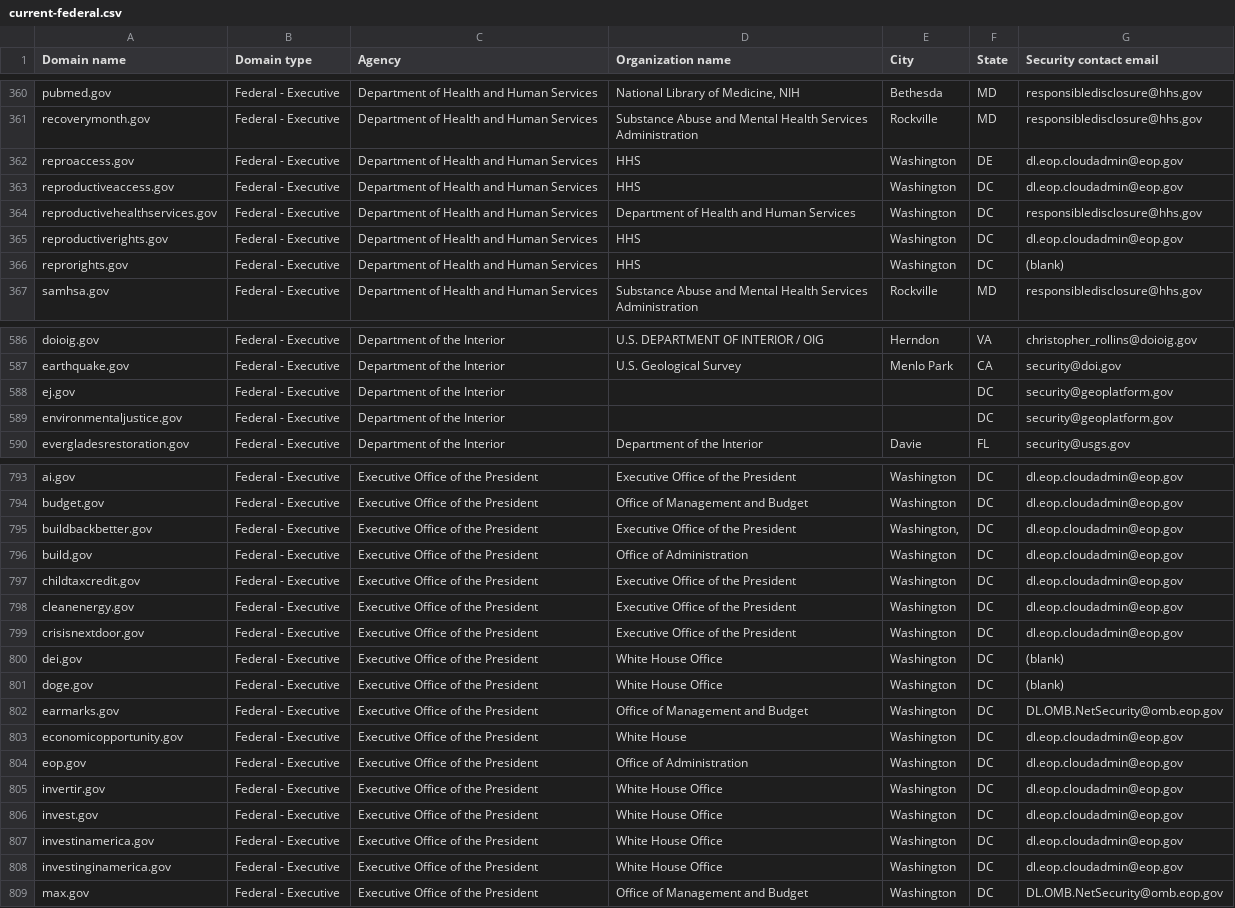
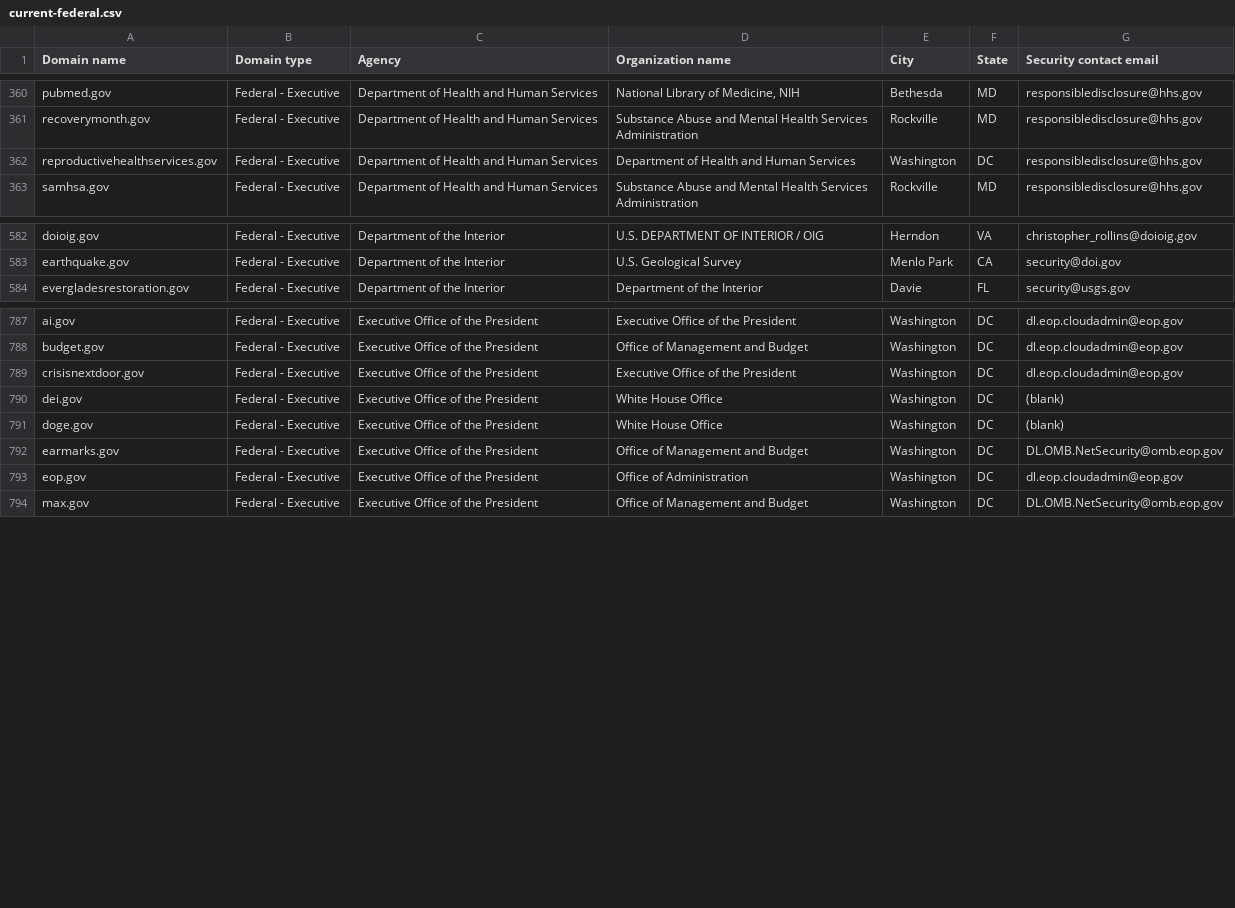
Before and after one commit to LadyPhoeynix/dotgov-data, a CSV file: current-federal.csv, drawn as a sheet; only a part is shown, gaps mark what is left out; the diff covers the shown part only.

Commit message:
Flat: latest data (2025-02-08T06:30:10.777Z) {   "date": "2025-02-08T06:30:10.777Z",   "files": [     {       "name": "current-federal.csv",       "deltaBytes": -2326,       "source": "https://manage.get.gov/api/v1/get-report/current-federal"     },     {       "name": "current-full.csv",       "deltaBytes": -1679,       "source": "https://manage.get.gov/api/v1/get-report/current-full"     }   ] }

```diff
--- a/current-federal.csv
+++ b/current-federal.csv
@@ -361,7 +361,3 @@ pubmed.gov,Federal - Executive,Department of Health and Human Services,"National
 recoverymonth.gov,Federal - Executive,Department of Health and Human Services,Substance Abuse and Mental Health Services Administration,Rockville,MD,responsibledisclosure@hhs.gov
-reproaccess.gov,Federal - Executive,Department of Health and Human Services,HHS,Washington,DE,dl.eop.cloudadmin@eop.gov
-reproductiveaccess.gov,Federal - Executive,Department of Health and Human Services,HHS,Washington,DC,dl.eop.cloudadmin@eop.gov
 reproductivehealthservices.gov,Federal - Executive,Department of Health and Human Services,Department of Health and Human Services,Washington,DC,responsibledisclosure@hhs.gov
-reproductiverights.gov,Federal - Executive,Department of Health and Human Services,HHS,Washington,DC,dl.eop.cloudadmin@eop.gov
-reprorights.gov,Federal - Executive,Department of Health and Human Services,HHS,Washington,DC,(blank)
 samhsa.gov,Federal - Executive,Department of Health and Human Services,Substance Abuse and Mental Health Services Administration,Rockville,MD,responsibledisclosure@hhs.gov
@@ -587,4 +583,2 @@ doioig.gov,Federal - Executive,Department of the Interior,U.S. DEPARTMENT OF INT
 earthquake.gov,Federal - Executive,Department of the Interior,U.S. Geological Survey,Menlo Park,CA,security@doi.gov
-ej.gov,Federal - Executive,Department of the Interior,,,DC,security@geoplatform.gov
-environmentaljustice.gov,Federal - Executive,Department of the Interior,,,DC,security@geoplatform.gov
 evergladesrestoration.gov,Federal - Executive,Department of the Interior,Department of the Interior,Davie,FL,security@usgs.gov
@@ -794,6 +788,2 @@ ai.gov,Federal - Executive,Executive Office of the President,Executive Office of
 budget.gov,Federal - Executive,Executive Office of the President,Office of Management and Budget,Washington,DC,dl.eop.cloudadmin@eop.gov
-buildbackbetter.gov,Federal - Executive,Executive Office of the President,Executive Office of the President,"Washington,",DC,dl.eop.cloudadmin@eop.gov
-build.gov,Federal - Executive,Executive Office of the President,Office of Administration,Washington,DC,dl.eop.cloudadmin@eop.gov
-childtaxcredit.gov,Federal - Executive,Executive Office of the President,Executive Office of the President,Washington,DC,dl.eop.cloudadmin@eop.gov
-cleanenergy.gov,Federal - Executive,Executive Office of the President,Executive Office of the President,Washington,DC,dl.eop.cloudadmin@eop.gov
 crisisnextdoor.gov,Federal - Executive,Executive Office of the President,Executive Office of the President,Washington,DC,dl.eop.cloudadmin@eop.gov
@@ -802,8 +792,3 @@ doge.gov,Federal - Executive,Executive Office of the President,White House Offic
 earmarks.gov,Federal - Executive,Executive Office of the President,Office of Management and Budget,Washington,DC,DL.OMB.NetSecurity@omb.eop.gov
-economicopportunity.gov,Federal - Executive,Executive Office of the President,White House,Washington,DC,dl.eop.cloudadmin@eop.gov
 eop.gov,Federal - Executive,Executive Office of the President,Office of Administration,Washington,DC,dl.eop.cloudadmin@eop.gov
-invertir.gov,Federal - Executive,Executive Office of the President,White House Office,Washington,DC,dl.eop.cloudadmin@eop.gov
-invest.gov,Federal - Executive,Executive Office of the President,White House Office,Washington,DC,dl.eop.cloudadmin@eop.gov
-investinamerica.gov,Federal - Executive,Executive Office of the President,White House Office,Washington,DC,dl.eop.cloudadmin@eop.gov
-investinginamerica.gov,Federal - Executive,Executive Office of the President,White House Office,Washington,DC,dl.eop.cloudadmin@eop.gov
 max.gov,Federal - Executive,Executive Office of the President,Office of Management and Budget,Washington,DC,DL.OMB.NetSecurity@omb.eop.gov
```
Also changed, not shown: 3 removed rows elsewhere in this file, 1 other file.
